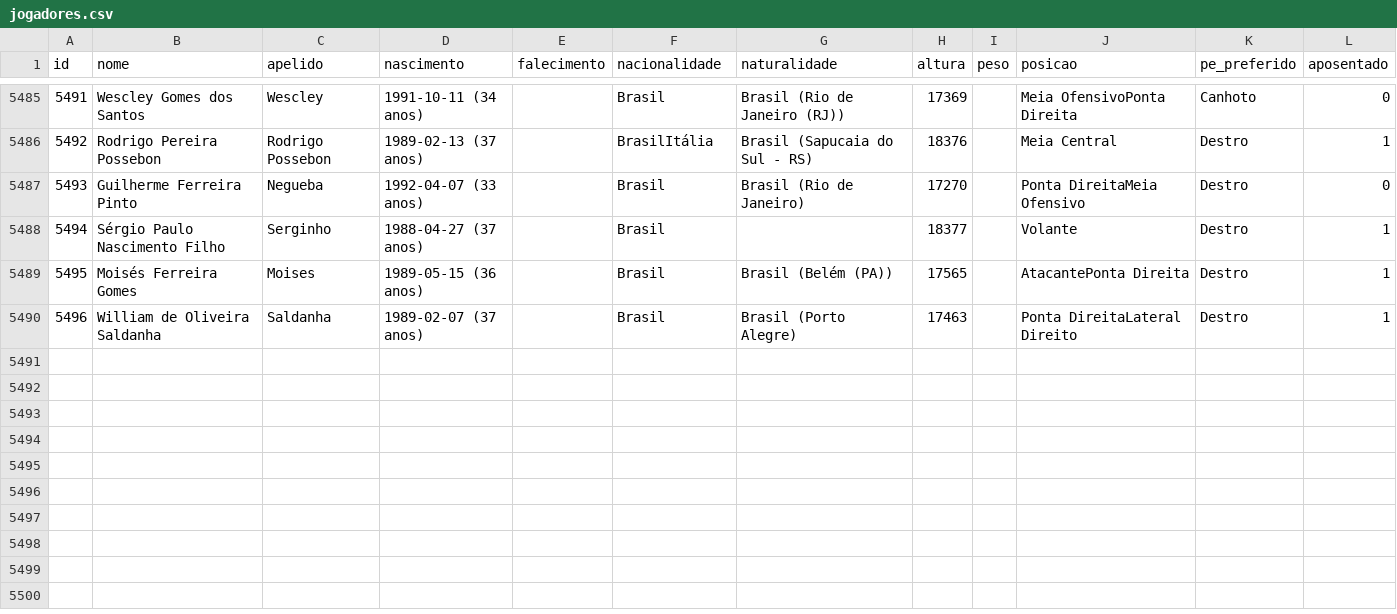
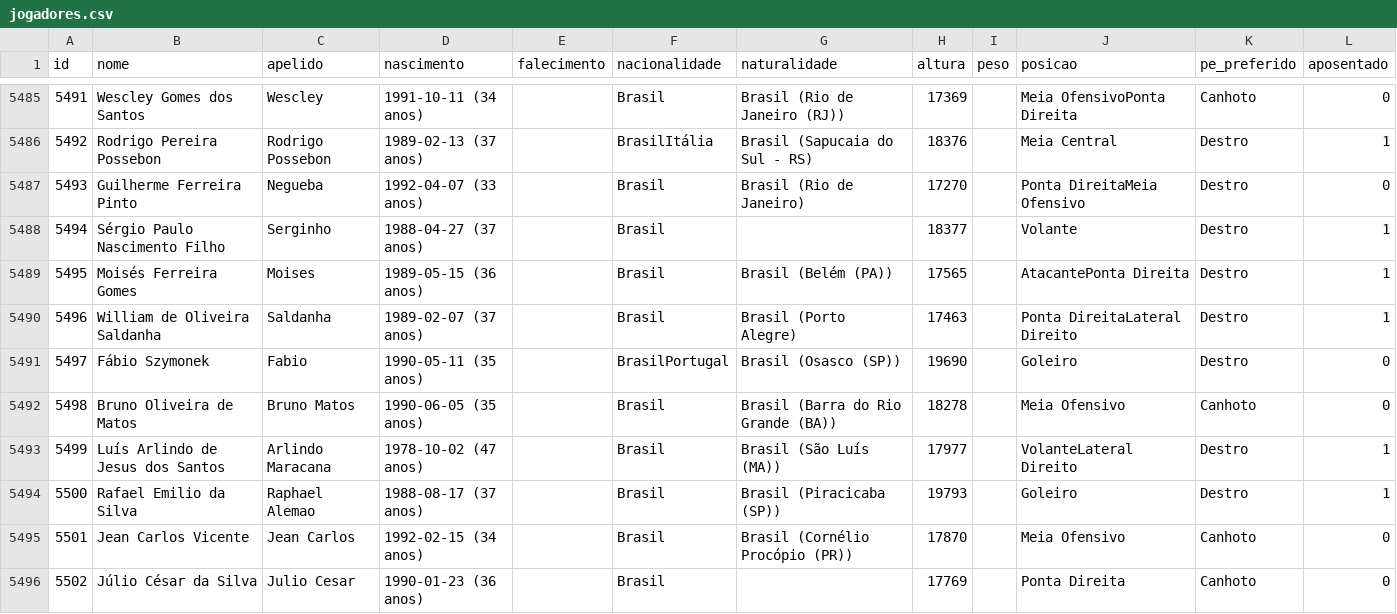
Before and after one commit to shinzatokazuya/kamusari, a CSV file: novo_bd1971_robusto/output_csvs/jogadores.csv, drawn as a sheet; only a part is shown, gaps mark what is left out; the diff names each change by its address in the sheet, - before the commit and + after, or states it on an @@ line.

```diff
--- a/novo_bd1971_robusto/output_csvs/jogadores.csv
+++ b/novo_bd1971_robusto/output_csvs/jogadores.csv
+row 5491: 5497 | Fábio Szymonek | Fabio | 1990-05-11 (35 anos) |  | BrasilPortugal | Brasil (Osasco (SP)) | 19690 |  | Goleiro | Destro | 0
+row 5492: 5498 | Bruno Oliveira de Matos | Bruno Matos | 1990-06-05 (35 anos) |  | Brasil | Brasil (Barra do Rio Grande (BA)) | 18278 |  | Meia Ofensivo | Canhoto | 0
+row 5493: 5499 | Luís Arlindo de Jesus dos Santos | Arlindo Maracana | 1978-10-02 (47 anos) |  | Brasil | Brasil (São Luís (MA)) | 17977 |  | VolanteLateral Direito | Destro | 1
+row 5494: 5500 | Rafael Emilio da Silva | Raphael Alemao | 1988-08-17 (37 anos) |  | Brasil | Brasil (Piracicaba (SP)) | 19793 |  | Goleiro | Destro | 1
+row 5495: 5501 | Jean Carlos Vicente | Jean Carlos | 1992-02-15 (34 anos) |  | Brasil | Brasil (Cornélio Procópio (PR)) | 17870 |  | Meia Ofensivo | Canhoto | 0
+row 5496: 5502 | Júlio César da Silva | Julio Cesar | 1990-01-23 (36 anos) |  | Brasil |  | 17769 |  | Ponta Direita | Canhoto | 0
```
Also changed, not shown: novo_bd1971_robusto/output_csvs/arbitros_em_partida.csv, novo_bd1971_robusto/output_csvs/partidas.csv, 4 other files.
